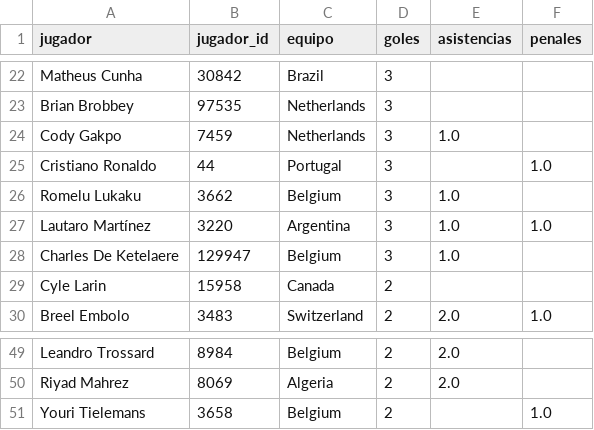
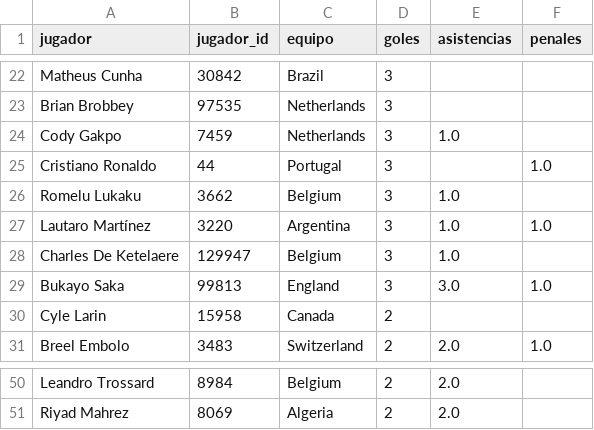
Before and after one commit to dbouzada/mundial-2026-data, a CSV file: data/processed/scorers.csv, drawn as a sheet; only a part is shown, gaps mark what is left out; removed rows and columns are numbered as before the commit, all else as after; the diff names each change by its address in the sheet, - before the commit and + after, or states it on an @@ line.

```diff
--- a/data/processed/scorers.csv
+++ b/data/processed/scorers.csv
+row 29: Bukayo Saka | 99813 | England | 3 | 3.0 | 1.0
-row 51: Youri Tielemans | 3658 | Belgium | 2 |  | 1.0
```
Also changed, not shown: 3 other files.
